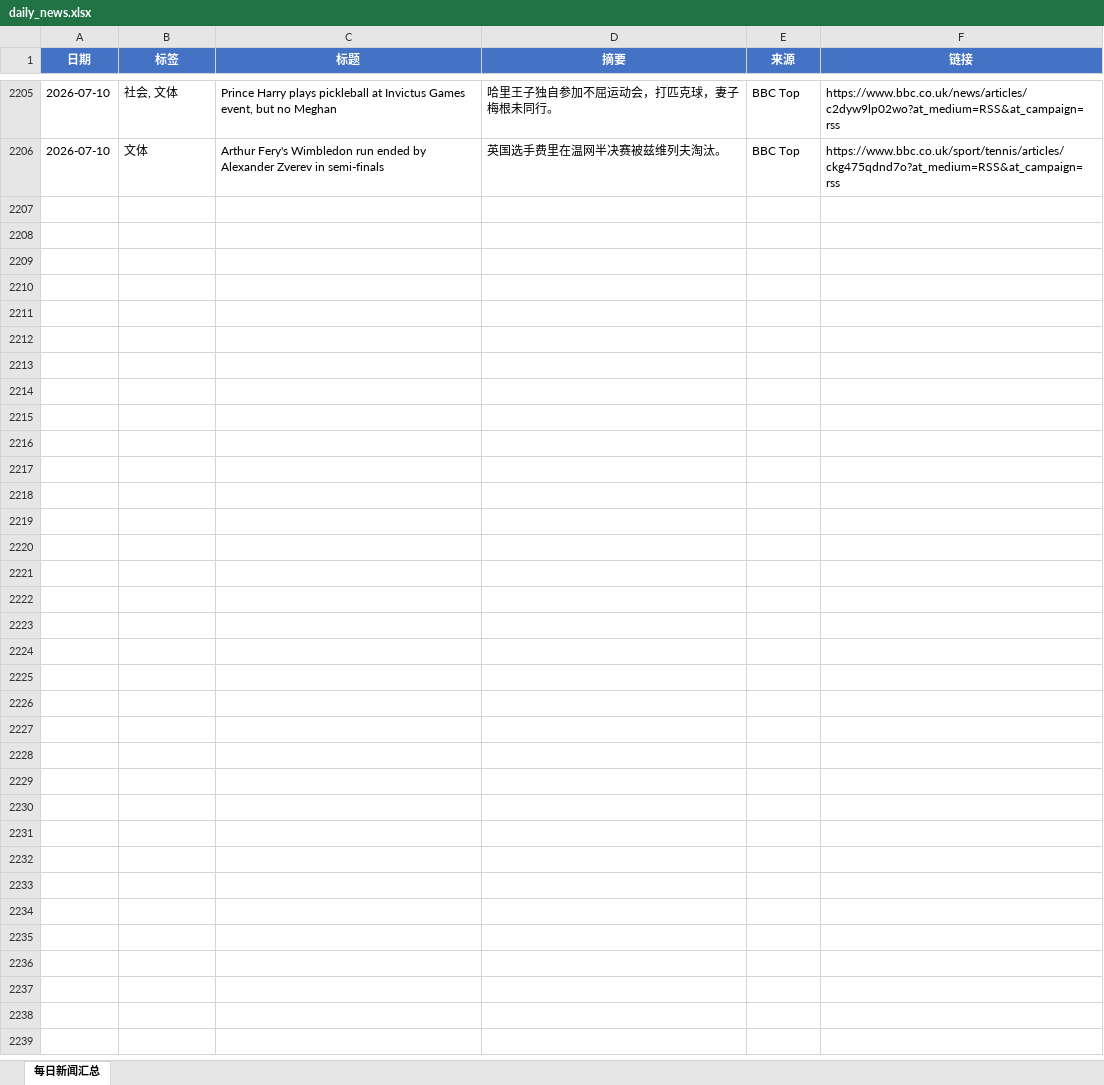
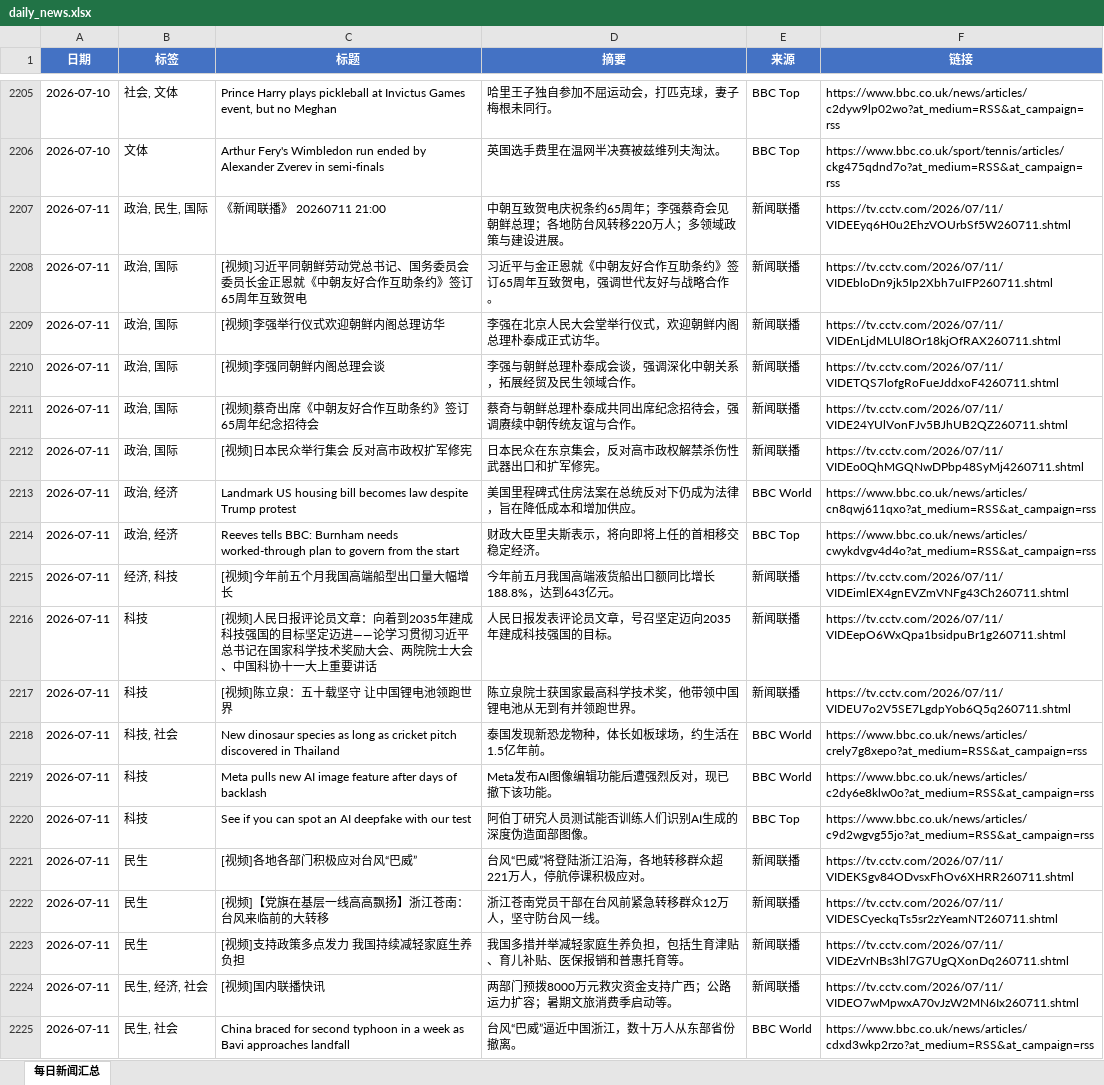
Before and after one commit to iorangejuice12138-lgtm/daily-news, an Excel workbook: data/daily_news.xlsx, sheet 每日新闻汇总, drawn as a sheet; only a part is shown, gaps mark what is left out; values as stored, in another font and other column widths than the file's, no borders; the diff covers the shown part only; the diff names each change by its address in the sheet, - before the commit and + after, or states it on an @@ line.

```diff
--- a/data/daily_news.xlsx (sheet 每日新闻汇总)
+++ b/data/daily_news.xlsx (sheet 每日新闻汇总)
+row 2207: 2026-07-11 | 政治, 民生, 国际 | 《新闻联播》 20260711 21:00 | 中朝互致贺电庆祝条约65周年；李强蔡奇会见朝鲜总理；各地防台风转移220万人；多领域政策与建设进展。 | 新闻联播 | https://tv.cctv.com/2026/07/11/VIDEEyq6H0u2EhzVOUrbSf5W260711.shtml
+row 2208: 2026-07-11 | 政治, 国际 | [视频]习近平同朝鲜劳动党总书记、国务委员会委员长金正恩就《中朝友好合作互助条约》签订65周年互致贺电 | 习近平与金正恩就《中朝友好合作互助条约》签订65周年互致贺电，强调世代友好与战略合作。 | 新闻联播 | https://tv.cctv.com/2026/07/11/VIDEbloDn9jk5Ip2Xbh7uIFP260711.shtml
+row 2209: 2026-07-11 | 政治, 国际 | [视频]李强举行仪式欢迎朝鲜内阁总理访华 | 李强在北京人民大会堂举行仪式，欢迎朝鲜内阁总理朴泰成正式访华。 | 新闻联播 | https://tv.cctv.com/2026/07/11/VIDEnLjdMLUl8Or18kjOfRAX260711.shtml
+row 2210: 2026-07-11 | 政治, 国际 | [视频]李强同朝鲜内阁总理会谈 | 李强与朝鲜总理朴泰成会谈，强调深化中朝关系，拓展经贸及民生领域合作。 | 新闻联播 | https://tv.cctv.com/2026/07/11/VIDETQS7lofgRoFueJddxoF4260711.shtml
+row 2211: 2026-07-11 | 政治, 国际 | [视频]蔡奇出席《中朝友好合作互助条约》签订65周年纪念招待会 | 蔡奇与朝鲜总理朴泰成共同出席纪念招待会，强调赓续中朝传统友谊与合作。 | 新闻联播 | https://tv.cctv.com/2026/07/11/VIDE24YUlVonFJv5BJhUB2QZ260711.shtml
+row 2212: 2026-07-11 | 政治, 国际 | [视频]日本民众举行集会 反对高市政权扩军修宪 | 日本民众在东京集会，反对高市政权解禁杀伤性武器出口和扩军修宪。 | 新闻联播 | https://tv.cctv.com/2026/07/11/VIDEo0QhMGQNwDPbp48SyMj4260711.shtml
+row 2213: 2026-07-11 | 政治, 经济 | Landmark US housing bill becomes law despite Trump protest | 美国里程碑式住房法案在总统反对下仍成为法律，旨在降低成本和增加供应。 | BBC World | https://www.bbc.co.uk/news/articles/cn8qwj611qxo?at_medium=RSS&at_campaign=rss
+row 2214: 2026-07-11 | 政治, 经济 | Reeves tells BBC: Burnham needs worked-through plan to govern from the start | 财政大臣里夫斯表示，将向即将上任的首相移交稳定经济。 | BBC Top | https://www.bbc.co.uk/news/articles/cwykdvgv4d4o?at_medium=RSS&at_campaign=rss
+row 2215: 2026-07-11 | 经济, 科技 | [视频]今年前五个月我国高端船型出口量大幅增长 | 今年前五月我国高端液货船出口额同比增长188.8%，达到643亿元。 | 新闻联播 | https://tv.cctv.com/2026/07/11/VIDEimlEX4gnEVZmVNFg43Ch260711.shtml
+row 2216: 2026-07-11 | 科技 | [视频]人民日报评论员文章：向着到2035年建成科技强国的目标坚定迈进——论学习贯彻习近平总书记在国家科学技术奖励大会、两院院士大会、中国科协十一大上重要讲话 | 人民日报发表评论员文章，号召坚定迈向2035年建成科技强国的目标。 | 新闻联播 | https://tv.cctv.com/2026/07/11/VIDEepO6WxQpa1bsidpuBr1g260711.shtml
+row 2217: 2026-07-11 | 科技 | [视频]陈立泉：五十载坚守 让中国锂电池领跑世界 | 陈立泉院士获国家最高科学技术奖，他带领中国锂电池从无到有并领跑世界。 | 新闻联播 | https://tv.cctv.com/2026/07/11/VIDEU7o2V5SE7LgdpYob6Q5q260711.shtml
+row 2218: 2026-07-11 | 科技, 社会 | New dinosaur species as long as cricket pitch discovered in Thailand | 泰国发现新恐龙物种，体长如板球场，约生活在1.5亿年前。 | BBC World | https://www.bbc.co.uk/news/articles/crely7g8xepo?at_medium=RSS&at_campaign=rss
+row 2219: 2026-07-11 | 科技 | Meta pulls new AI image feature after days of backlash | Meta发布AI图像编辑功能后遭强烈反对，现已撤下该功能。 | BBC World | https://www.bbc.co.uk/news/articles/c2dy6e8klw0o?at_medium=RSS&at_campaign=rss
+row 2220: 2026-07-11 | 科技 | See if you can spot an AI deepfake with our test | 阿伯丁研究人员测试能否训练人们识别AI生成的深度伪造面部图像。 | BBC Top | https://www.bbc.co.uk/news/articles/c9d2wgvg55jo?at_medium=RSS&at_campaign=rss
+row 2221: 2026-07-11 | 民生 | [视频]各地各部门积极应对台风“巴威” | 台风“巴威”将登陆浙江沿海，各地转移群众超221万人，停航停课积极应对。 | 新闻联播 | https://tv.cctv.com/2026/07/11/VIDEKSgv84ODvsxFhOv6XHRR260711.shtml
+row 2222: 2026-07-11 | 民生 | [视频]【党旗在基层一线高高飘扬】浙江苍南：台风来临前的大转移 | 浙江苍南党员干部在台风前紧急转移群众12万人，坚守防台风一线。 | 新闻联播 | https://tv.cctv.com/2026/07/11/VIDESCyeckqTs5sr2zYeamNT260711.shtml
+row 2223: 2026-07-11 | 民生 | [视频]支持政策多点发力 我国持续减轻家庭生养负担 | 我国多措并举减轻家庭生养负担，包括生育津贴、育儿补贴、医保报销和普惠托育等。 | 新闻联播 | https://tv.cctv.com/2026/07/11/VIDEzVrNBs3hl7G7UgQXonDq260711.shtml
+row 2224: 2026-07-11 | 民生, 经济, 社会 | [视频]国内联播快讯 | 两部门预拨8000万元救灾资金支持广西；公路运力扩容；暑期文旅消费季启动等。 | 新闻联播 | https://tv.cctv.com/2026/07/11/VIDEO7wMpwxA70vJzW2MN6Ix260711.shtml
+row 2225: 2026-07-11 | 民生, 社会 | China braced for second typhoon in a week as Bavi approaches landfall | 台风“巴威”逼近中国浙江，数十万人从东部省份撤离。 | BBC World | https://www.bbc.co.uk/news/articles/cdxd3wkp2rzo?at_medium=RSS&at_campaign=rss
```
Also changed, not shown: 17 added rows elsewhere in this sheet, 1 other file.
